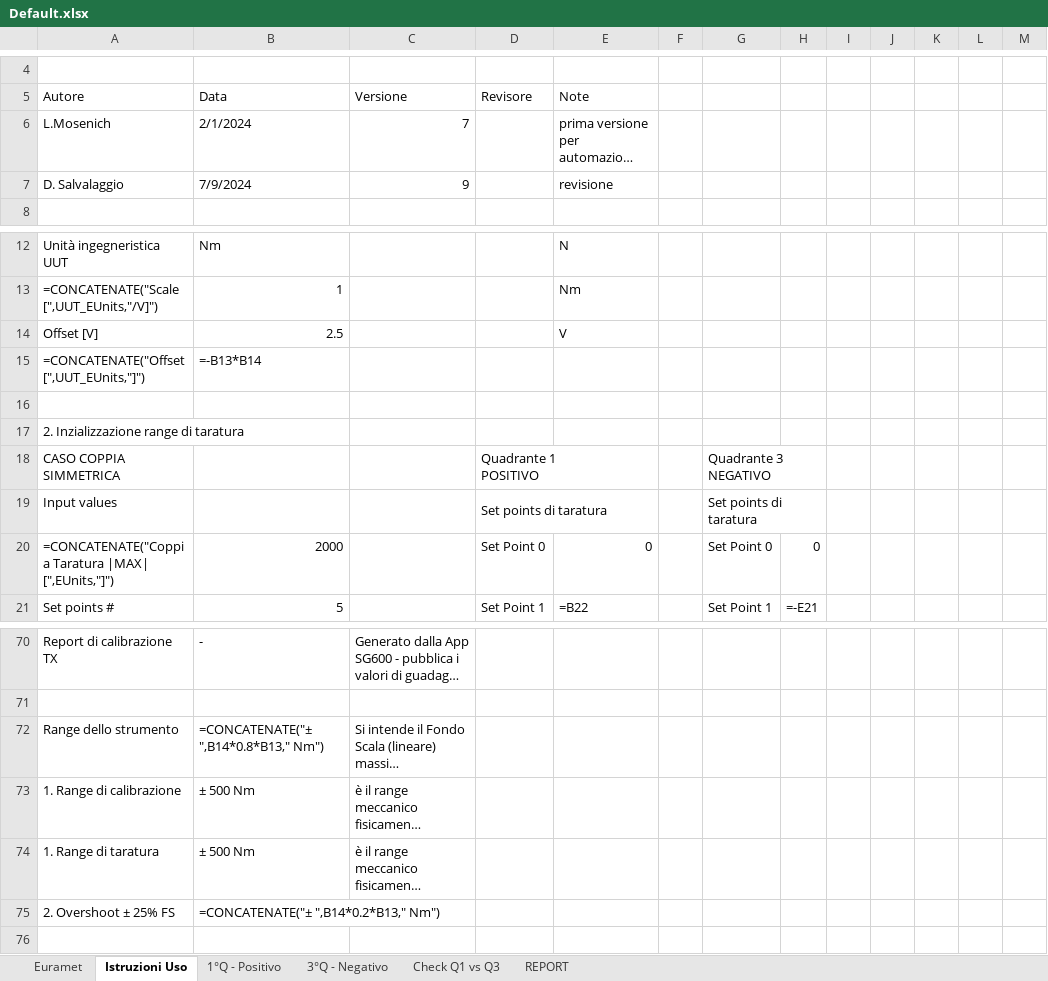
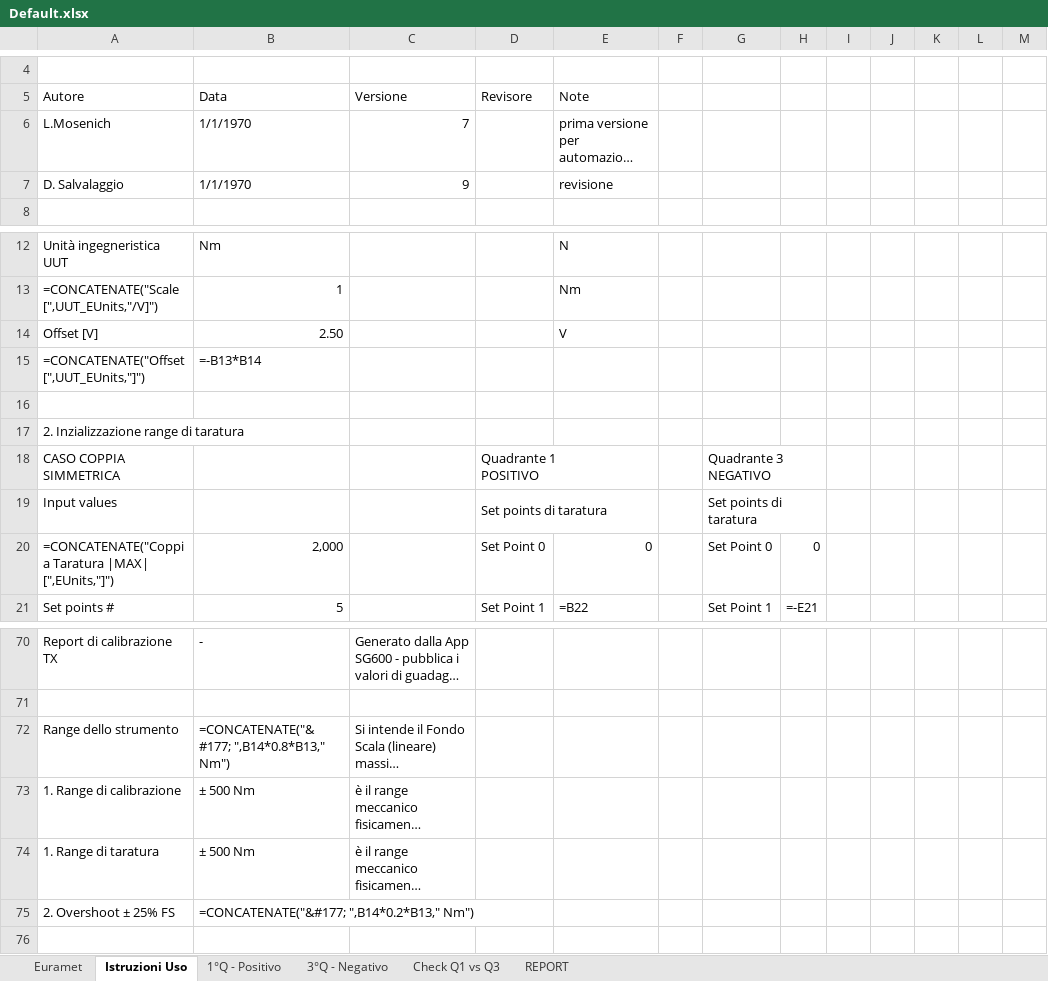
Before and after one commit to Mixer97/tesi_triennale, an Excel workbook: python/Codice_Progetto/Certificati_Euramet_Completi/Default.xlsx, sheet Istruzioni Uso, drawn as a sheet; only a part is shown, gaps mark what is left out; long unchanged cells end in …; values as stored, in another font and other column widths than the file's, no cell formats; formulas without a stored value are shown as written; conditional formats not drawn; the diff names each change by its address in the sheet, - before the commit and + after, or states it on an @@ line.

```diff
--- a/python/Codice_Progetto/Certificati_Euramet_Completi/Default.xlsx (sheet Istruzioni Uso)
+++ b/python/Codice_Progetto/Certificati_Euramet_Completi/Default.xlsx (sheet Istruzioni Uso)
-B6 (Data): 2/1/2024
+B6 (Data): 1/1/1970
-B7 (Data): 7/9/2024
+B7 (Data): 1/1/1970
-B14 (Data): 2.5
+B14 (Data): 2.50
-B20 (Data): 2000
+B20 (Data): 2,000
-B72 (Data): =CONCATENATE("± ",B14*0.8*B13," Nm")
+B72 (Data): =CONCATENATE("&#177; ",B14*0.8*B13," Nm")
-B75 (Data): =CONCATENATE("± ",B14*0.2*B13," Nm")
+B75 (Data): =CONCATENATE("&#177; ",B14*0.2*B13," Nm")
```
Also changed, not shown: sheet REPORT, sheet Euramet, sheet Check Q1 vs Q3, sheet 3°Q - Negativo, sheet 1°Q - Positivo, cell formats, python/Codice_Progetto/Template_Euramet_Excel/04. YYMMDD - Rapporto Taratura UUT v9.xlsx, 5 other files.
